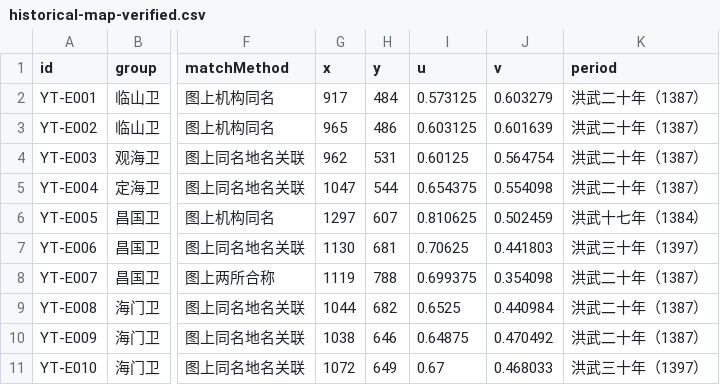
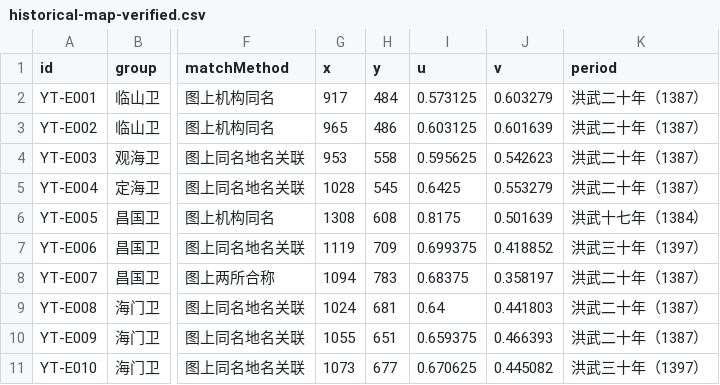
Before and after one commit to Yueee-0305/zhedong_Yutu, a CSV file: assets/historical-map-verified.csv, drawn as a sheet; only a part is shown, gaps mark what is left out; the diff covers the shown part only; the diff names each change by its address in the sheet, - before the commit and + after, or states it on an @@ line.

Commit message:
Match CSV pixel coordinates to refined historical map anchors

```diff
--- a/assets/historical-map-verified.csv
+++ b/assets/historical-map-verified.csv
-G4 (x): 962
+G4 (x): 953
-H4 (y): 531
+H4 (y): 558
-I4 (u): 0.60125
+I4 (u): 0.595625
-J4 (v): 0.564754
+J4 (v): 0.542623
-G5 (x): 1047
+G5 (x): 1028
-H5 (y): 544
+H5 (y): 545
-I5 (u): 0.654375
+I5 (u): 0.6425
-J5 (v): 0.554098
+J5 (v): 0.553279
-G6 (x): 1297
+G6 (x): 1308
-H6 (y): 607
+H6 (y): 608
-I6 (u): 0.810625
+I6 (u): 0.8175
-J6 (v): 0.502459
+J6 (v): 0.501639
-G7 (x): 1130
+G7 (x): 1119
-H7 (y): 681
+H7 (y): 709
-I7 (u): 0.70625
+I7 (u): 0.699375
-J7 (v): 0.441803
+J7 (v): 0.418852
-G8 (x): 1119
+G8 (x): 1094
-H8 (y): 788
+H8 (y): 783
-I8 (u): 0.699375
+I8 (u): 0.68375
-J8 (v): 0.354098
+J8 (v): 0.358197
-G9 (x): 1044
+G9 (x): 1024
-H9 (y): 682
+H9 (y): 681
-I9 (u): 0.6525
+I9 (u): 0.64
-J9 (v): 0.440984
+J9 (v): 0.441803
-G10 (x): 1038
+G10 (x): 1055
-H10 (y): 646
+H10 (y): 651
-I10 (u): 0.64875
+I10 (u): 0.659375
-J10 (v): 0.470492
+J10 (v): 0.466393
-G11 (x): 1072
+G11 (x): 1073
-H11 (y): 649
+H11 (y): 677
-I11 (u): 0.67
+I11 (u): 0.670625
-J11 (v): 0.468033
+J11 (v): 0.445082
```
Also changed, not shown: 12 edited cells elsewhere in this file.
